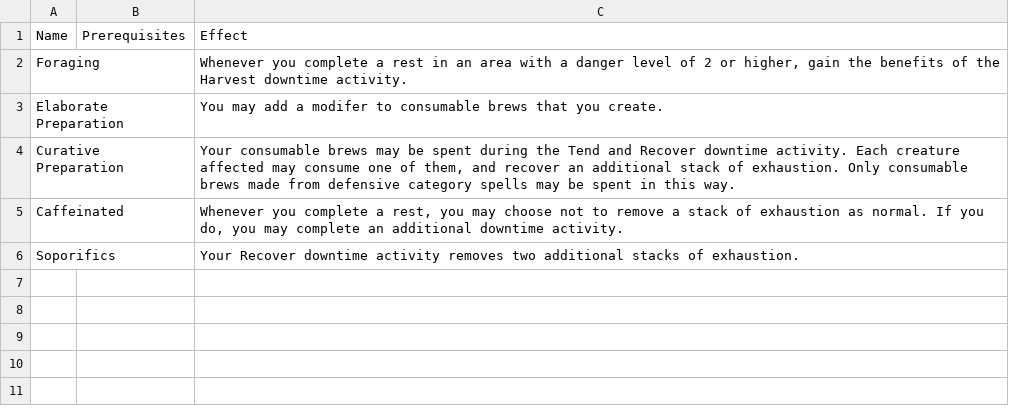
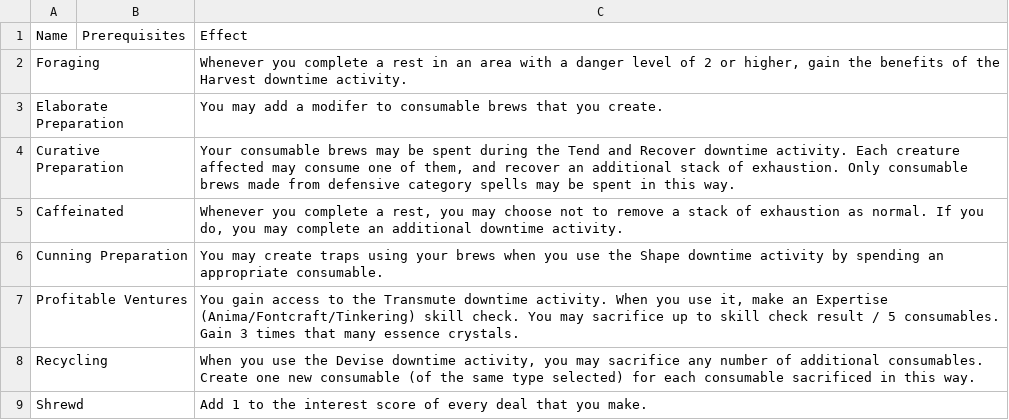
Before and after one commit to Leafwing-Studios/fonts-of-power, a CSV file: docs/src/character-options/classes/alchemist/exploration_feats.csv, drawn as a sheet; removed rows and columns are numbered as before the commit, all else as after; the diff names each change by its address in the sheet, - before the commit and + after, or states it on an @@ line.

Commit message:
More exploration feats

```diff
--- a/docs/src/character-options/classes/alchemist/exploration_feats.csv
+++ b/docs/src/character-options/classes/alchemist/exploration_feats.csv
-row 6: Soporifics |  | Your Recover downtime activity removes two additional stacks of exhaustion.
+row 6: Cunning Preparation |  | You may create traps using your brews when you use the Shape downtime activity by spending an appropriate consumable.
+row 7: Profitable Ventures |  | You gain access to the Transmute downtime activity. When you use it, make an Expertise (Anima/Fontcraft/Tinkering) skill check. You may sacrifice up to skill check result / 5 consumables. Gain 3 times that many essence crystals.
+row 8: Recycling |  | When you use the Devise downtime activity, you may sacrifice any number of additional consumables. Create one new consumable (of the same type selected) for each consumable sacrificed in this way.
+row 9: Shrewd |  | Add 1 to the interest score of every deal that you make.
```
